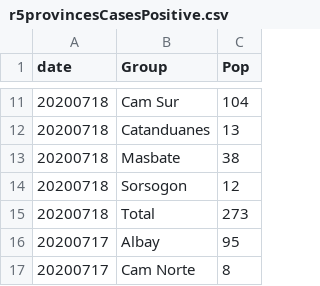
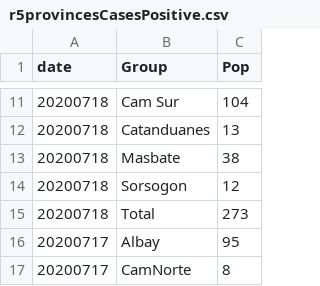
Before and after one commit to jmbangate/jmbangate.github.io, a CSV file: covid/r5provincesCasesPositive.csv, drawn as a sheet; only a part is shown, gaps mark what is left out; the diff covers the shown part only.

Commit message:
updated csv

```diff
--- a/covid/r5provincesCasesPositive.csv
+++ b/covid/r5provincesCasesPositive.csv
@@ -16,2 +16,2 @@ date,Group,Pop
 20200717,Albay,95
-20200717,Cam Norte,8
+20200717,CamNorte,8
```
Also changed, not shown: 27 edited cells elsewhere in this file.
